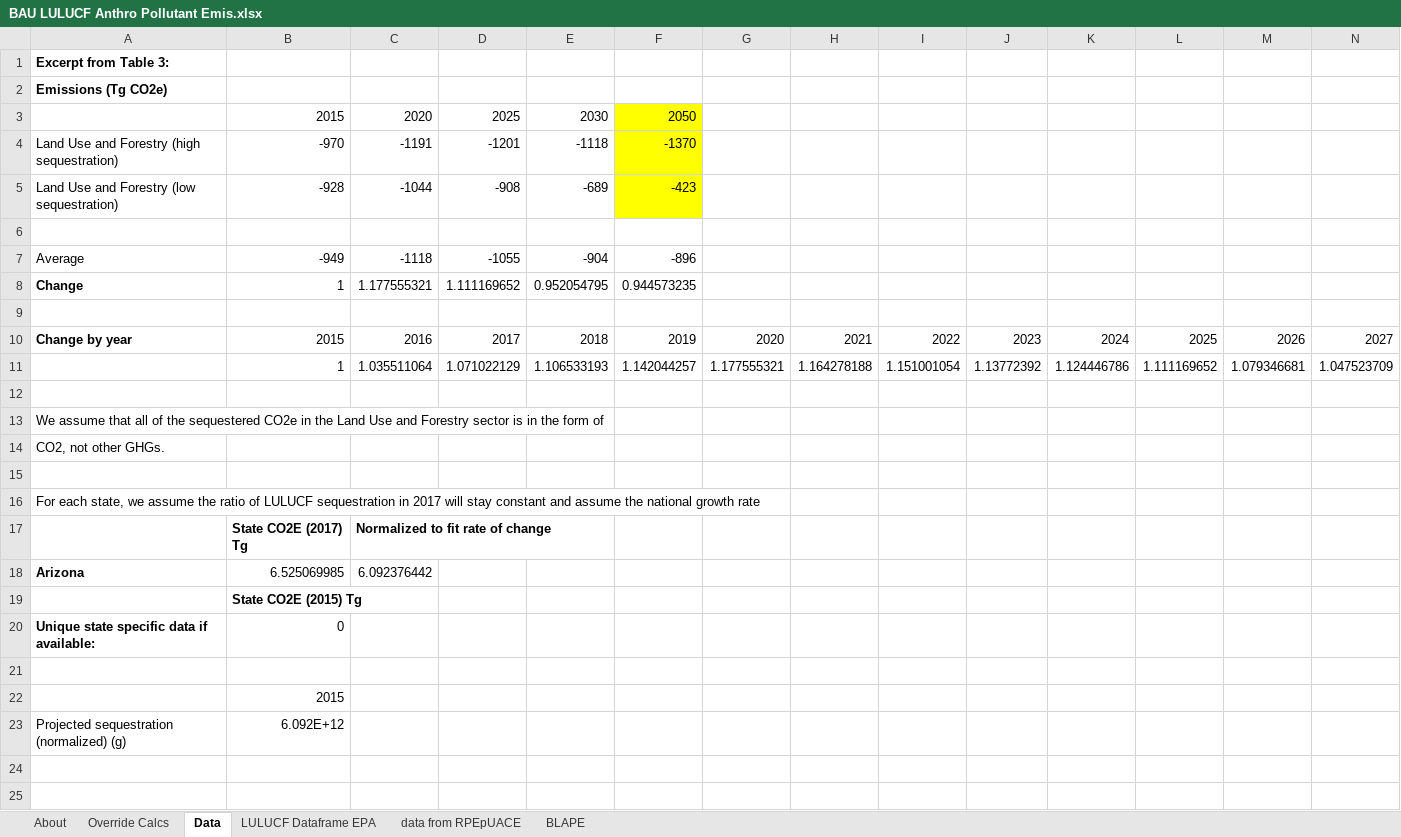
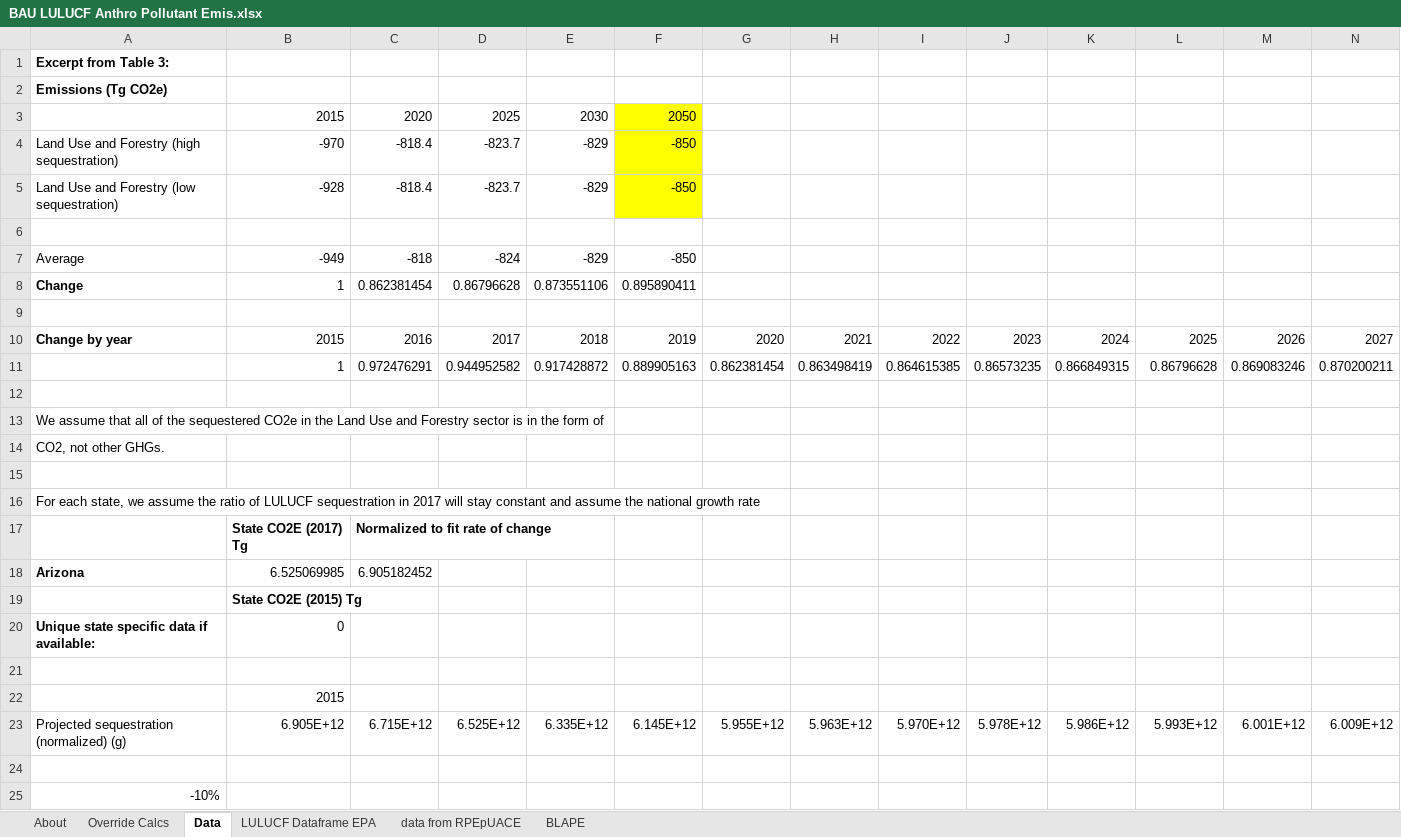
Before and after one commit to EnergyInnovation/eps-arizona, an Excel workbook: InputData/land/BLAPE/BAU LULUCF Anthro Pollutant Emis.xlsx, sheet Data, drawn as a sheet; only a part is shown; values as stored, in another font and other column widths than the file's, no borders; removed rows and columns are numbered as before the commit, all else as after; rows hold the shown columns only; the diff names each change by its address in the sheet, - before the commit and + after, or states it on an @@ line.

```diff
--- a/InputData/land/BLAPE/BAU LULUCF Anthro Pollutant Emis.xlsx (sheet Data)
+++ b/InputData/land/BLAPE/BAU LULUCF Anthro Pollutant Emis.xlsx (sheet Data)
-C4: -1191
+C4: -818.4
-D4: -1201
+D4: -823.7
-E4: -1118
+E4: -829
-F4: -1370
+F4: -850
-C5: -1044
+C5: -818.4
-D5: -908
+D5: -823.7
-E5: -689
+E5: -829
-F5: -423
+F5: -850
-C7: -1118
+C7: -818
-D7: -1055
+D7: -824
-E7: -904
+E7: -829
-F7: -896
+F7: -850
-C8: 1.177555321
+C8: 0.862381454
-D8: 1.111169652
+D8: 0.86796628
-E8: 0.952054795
+E8: 0.873551106
-F8: 0.944573235
+F8: 0.895890411
-row 11:  | 1 | 1.035511064 | 1.071022129 | 1.106533193 | 1.142044257 | 1.177555321 | 1.164278188 | 1.151001054 | 1.13772392 | 1.124446786 | 1.111169652 | 1.079346681 | 1.047523709
+row 11:  | 1 | 0.972476291 | 0.944952582 | 0.917428872 | 0.889905163 | 0.862381454 | 0.863498419 | 0.864615385 | 0.86573235 | 0.866849315 | 0.86796628 | 0.869083246 | 0.870200211
-C18: 6.092376442
+C18: 6.905182452
+row 23: Projected sequestration (normalized) (g) | 6.905E+12 | 6.715E+12 | 6.525E+12 | 6.335E+12 | 6.145E+12 | 5.955E+12 | 5.963E+12 | 5.970E+12 | 5.978E+12 | 5.986E+12 | 5.993E+12 | 6.001E+12 | 6.009E+12
-row 24: Projected sequestration (normalized) (g) | 6.092E+12
+row 24: (empty)
+row 25: -10%
```
Also changed, not shown: sheet LULUCF Dataframe EPA, sheet BLAPE, sheet Override Calcs, sheet About, formulas that keep their value, 2 other files.
